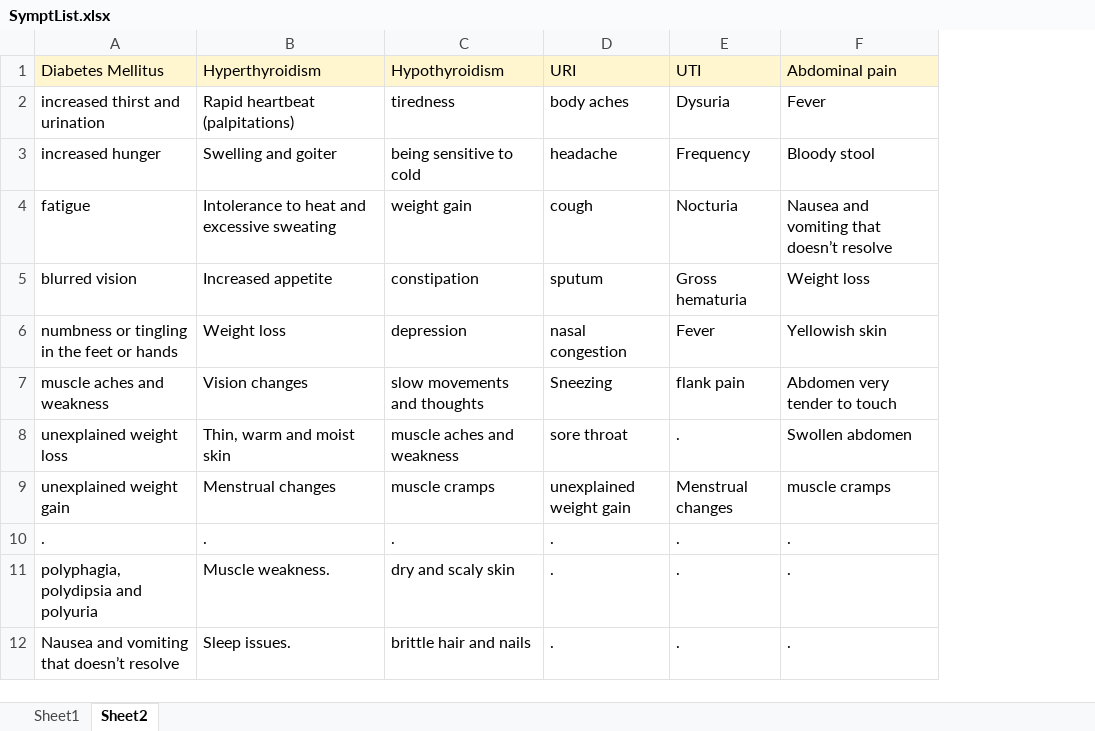
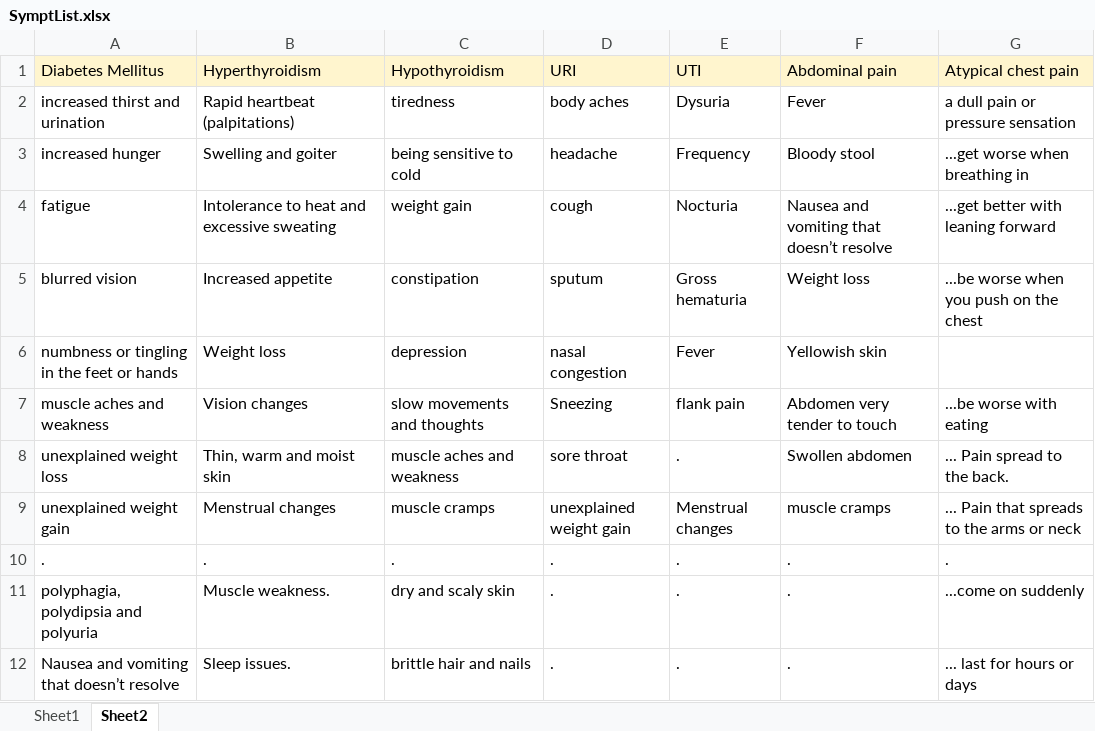
Before and after one commit to MigoJJ/VioletBlue, an Excel workbook: src/je/panse/doro/fourgate/symptom/subjective_data/SymptList.xlsx, sheet Sheet2, drawn as a sheet; only a part is shown; values as stored, in another font and other column widths than the file's, no borders; the diff names each change by its address in the sheet, - before the commit and + after, or states it on an @@ line.

Commit message:
push andMerge

```diff
--- a/src/je/panse/doro/fourgate/symptom/subjective_data/SymptList.xlsx (sheet Sheet2)
+++ b/src/je/panse/doro/fourgate/symptom/subjective_data/SymptList.xlsx (sheet Sheet2)
+column G (Atypical chest pain), rows 2-12: a dull pain or pressure sensation | ...get worse when breathing in | ...get better with leaning forward | ...be worse when you push on the chest |  | ...be worse with eating | ... Pain spread to the back. | ... Pain that spreads to the arms or neck | . | ...come on suddenly | ... last for hours or days
```
Also changed, not shown: 10 other files.
